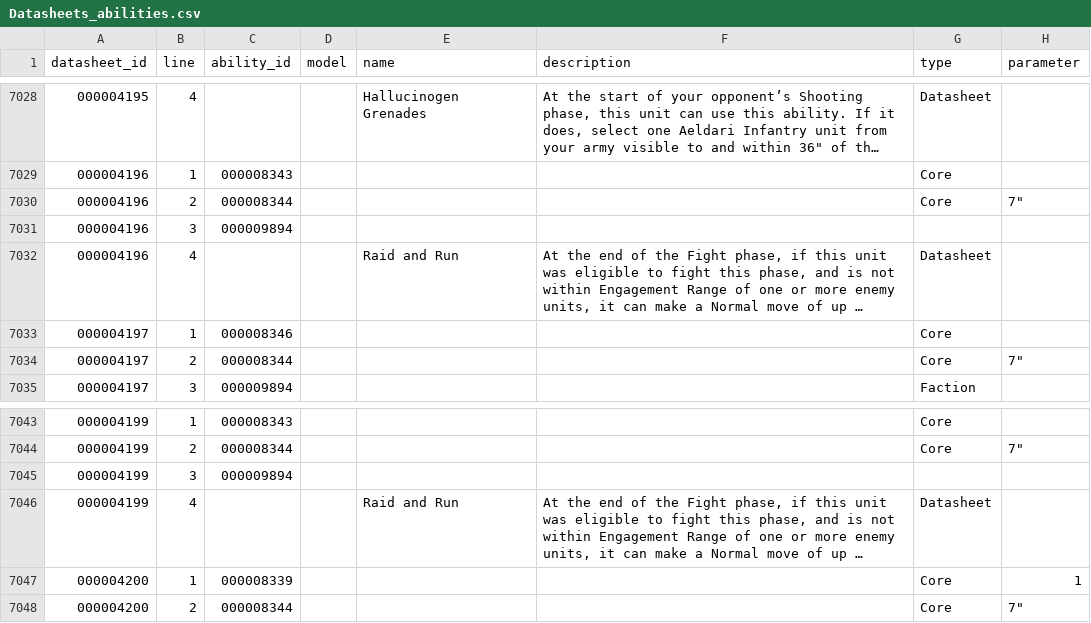
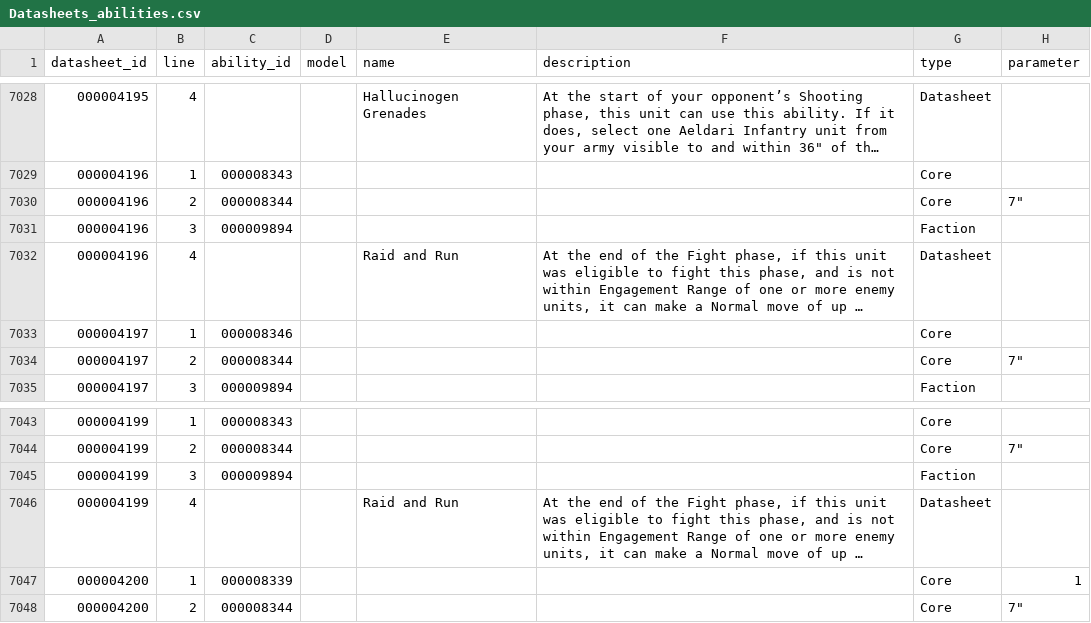
Before and after one commit to surin77/wh40k, a CSV file: docs/data/Datasheets_abilities.csv, drawn as a sheet; only a part is shown, gaps mark what is left out; long unchanged cells end in …; the diff names each change by its address in the sheet, - before the commit and + after, or states it on an @@ line.

```diff
--- a/docs/data/Datasheets_abilities.csv
+++ b/docs/data/Datasheets_abilities.csv
-G7031 (type): (empty)
+G7031 (type): Faction
-G7045 (type): (empty)
+G7045 (type): Faction
```
Also changed, not shown: docs/data/Abilities.csv, docs/data/Detachment_abilities.csv, 2 other files.
